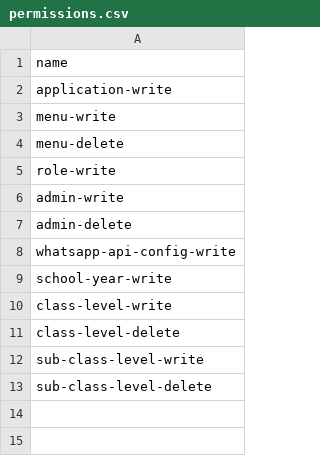
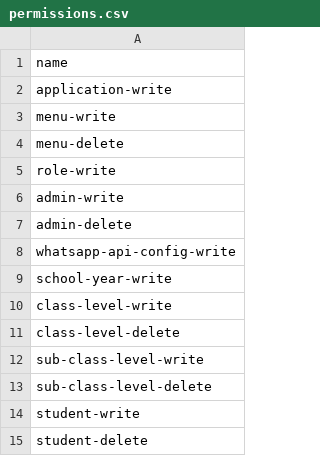
Before and after one commit to hadziqmtqn/school-payment, a CSV file: database/import/permissions.csv, drawn as a sheet; the diff names each change by its address in the sheet, - before the commit and + after, or states it on an @@ line.

Commit message:
Add student and student level management
Introduces Student and StudentLevel models, migrations, factories, and a controller for CRUD operations. Updates menu and permissions to support student management. Seeds 100 student level records for testing and development.

```diff
--- a/database/import/permissions.csv
+++ b/database/import/permissions.csv
+row 14: student-write
+row 15: student-delete
```
Also changed, not shown: 11 other files.
